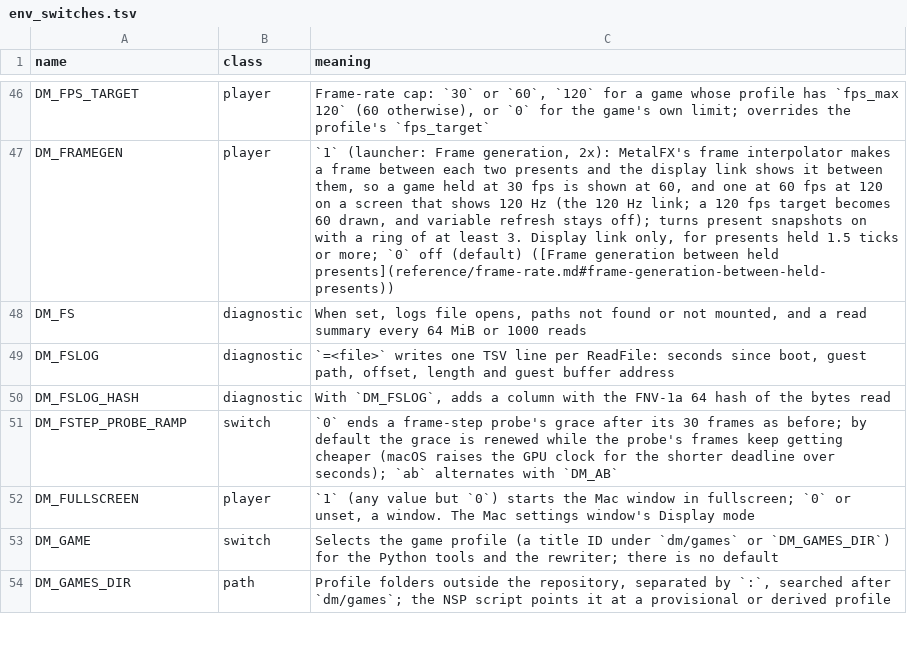
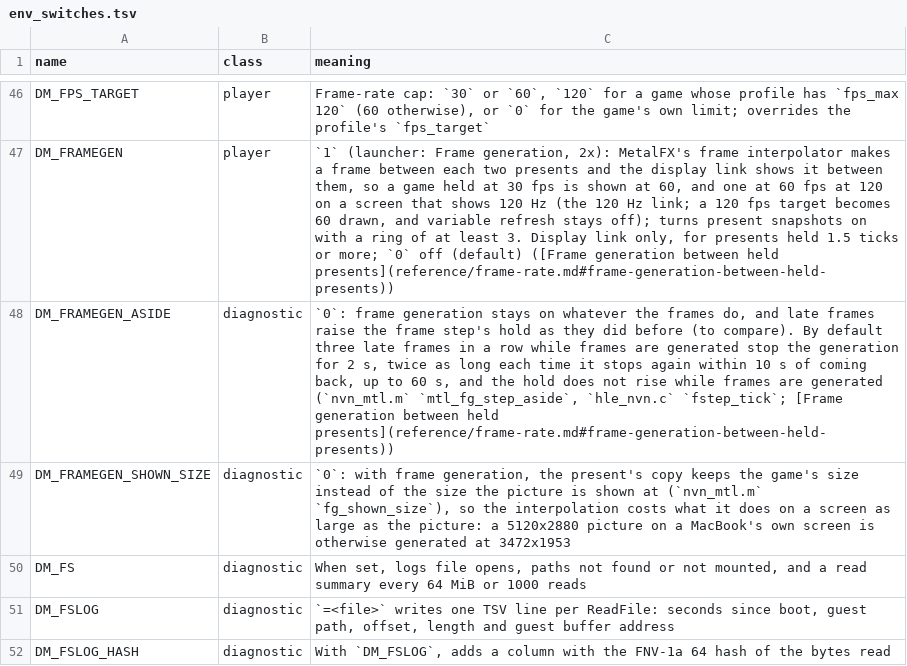
Before and after one commit to dontpokethebear3893/nxnative, a TSV file: docs/env_switches.tsv, drawn as a sheet; only a part is shown, gaps mark what is left out; the shorter side is filled out with more unchanged rows.

```diff
--- a/docs/env_switches.tsv
+++ b/docs/env_switches.tsv
@@ -47,2 +47,4 @@ DM_FPS_TARGET	player	Frame-rate cap: `30` or `60`, `120` for a game whose profil
 DM_FRAMEGEN	player	`1` (launcher: Frame generation, 2x): MetalFX's frame interpolator makes a frame between each two presents and the display link shows it between them, so a game held at 30 fps is shown at 60, and one at 60 fps at 120 on a screen that shows 120 Hz (the 120 Hz link; a 120 fps target becomes 60 drawn, and variable refresh stays off); turns present snapshots on with a ring of at least 3. Display link only, for presents held 1.5 ticks or more; `0` off (default) ([Frame generation between held presents](reference/frame-rate.md#frame-generation-between-held-presents))
+DM_FRAMEGEN_ASIDE	diagnostic	`0`: frame generation stays on whatever the frames do, and late frames raise the frame step's hold as they did before (to compare). By default three late frames in a row while frames are generated stop the generation for 2 s, twice as long each time it stops again within 10 s of coming back, up to 60 s, and the hold does not rise while frames are generated (`nvn_mtl.m` `mtl_fg_step_aside`, `hle_nvn.c` `fstep_tick`; [Frame generation between held presents](reference/frame-rate.md#frame-generation-between-held-presents))
+DM_FRAMEGEN_SHOWN_SIZE	diagnostic	`0`: with frame generation, the present's copy keeps the game's size instead of the size the picture is shown at (`nvn_mtl.m` `fg_shown_size`), so the interpolation costs what it does on a screen as large as the picture: a 5120x2880 picture on a MacBook's own screen is otherwise generated at 3472x1953
 DM_FS	diagnostic	When set, logs file opens, paths not found or not mounted, and a read summary every 64 MiB or 1000 reads
```
Also changed, not shown: 7 other files.
